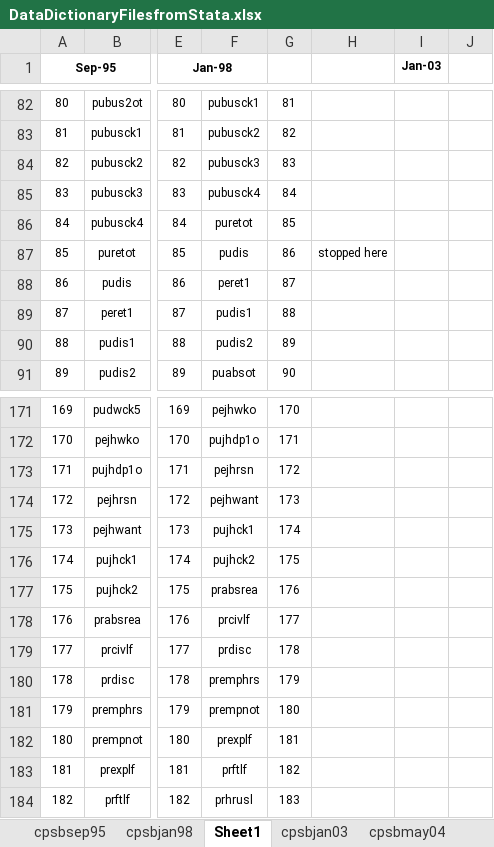
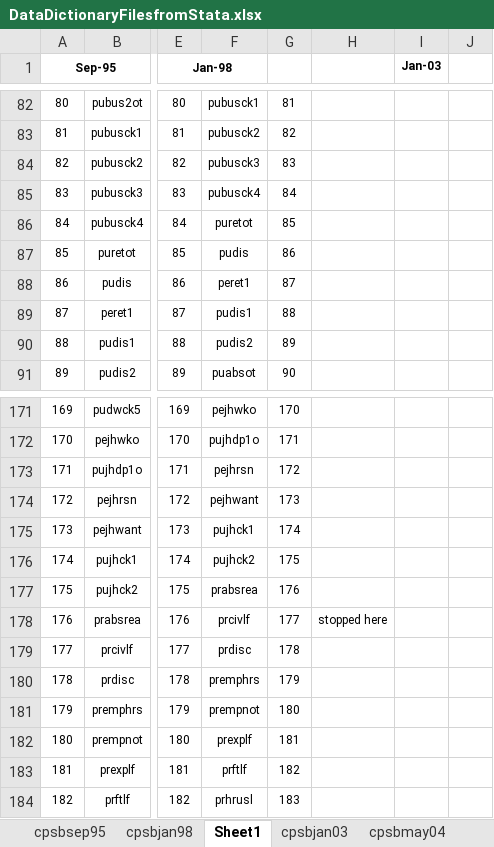
Before and after one commit to ReidMKelley/CPSMicrodataReader, an Excel workbook: DataDictionaryFilesfromStata.xlsx, sheet Sheet1, drawn as a sheet; only a part is shown, gaps mark what is left out; values as stored, in another font and other column widths than the file's, no borders; the diff names each change by its address in the sheet, - before the commit and + after, or states it on an @@ line.

```diff
--- a/DataDictionaryFilesfromStata.xlsx (sheet Sheet1)
+++ b/DataDictionaryFilesfromStata.xlsx (sheet Sheet1)
-H87: stopped here
+H87: (empty)
-H178: (empty)
+H178: stopped here
```
Also changed, not shown: 2 other files.
